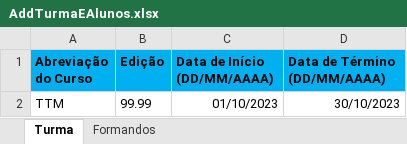
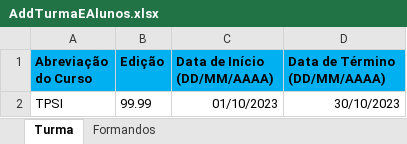
Before and after one commit to Trinds/monol-test, an Excel workbook: SkillEval/public/templates/AddTurmaEAlunos.xlsx, sheet Turma, drawn as a sheet; values as stored, in another font and other column widths than the file's, no borders; the diff names each change by its address in the sheet, - before the commit and + after, or states it on an @@ line.

```diff
--- a/SkillEval/public/templates/AddTurmaEAlunos.xlsx (sheet Turma)
+++ b/SkillEval/public/templates/AddTurmaEAlunos.xlsx (sheet Turma)
-A2 (Abreviação do Curso): TTM
+A2 (Abreviação do Curso): TPSI
```
Also changed, not shown: sheet Formandos, SkillEval/public/templates/AdicionarAlunos.xlsx, 11 other files.
